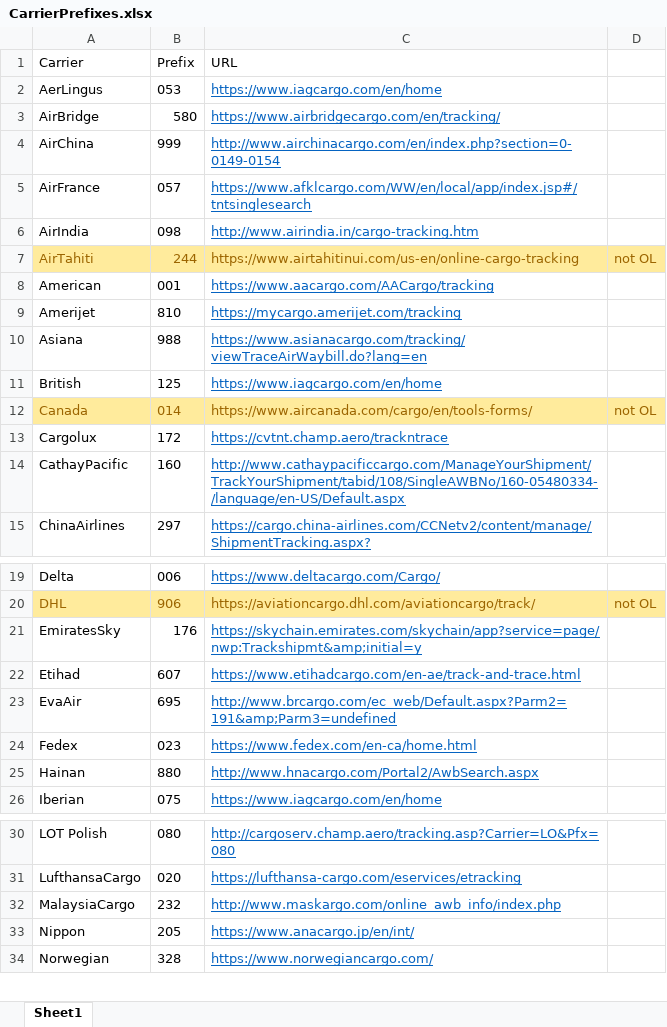
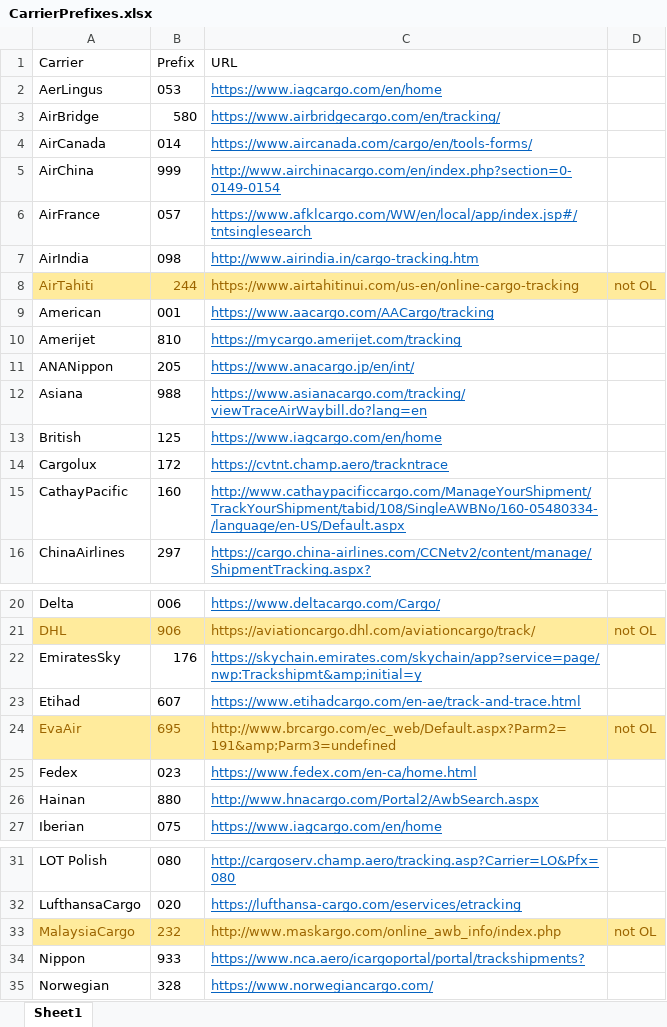
Before and after one commit to pvanausdeln/AirCarrierRPA, an Excel workbook: CarrierPrefixes.xlsx, sheet Sheet1, drawn as a sheet; only a part is shown, gaps mark what is left out; values as stored, in another font and other column widths than the file's, no borders; removed rows and columns are numbered as before the commit, all else as after; the diff names each change by its address in the sheet, - before the commit and + after, or states it on an @@ line.

Commit message:
prefix and mapping updates

```diff
--- a/CarrierPrefixes.xlsx (sheet Sheet1)
+++ b/CarrierPrefixes.xlsx (sheet Sheet1)
+row 4: AirCanada | 014 | https://www.aircanada.com/cargo/en/tools-forms/
+row 11: ANANippon | 205 | https://www.anacargo.jp/en/int/
-row 12: Canada | 014 | https://www.aircanada.com/cargo/en/tools-forms/ | not OL
-A24:D24 fill: none
+A24:D24 fill: #FFEB9C
-A24:B24 text colour: black
+A24:B24 text colour: #9C6500
@@ C24 underline: on → off, text colour: #0563C1 → #9C6500 @@
-D24: (empty)
+D24: not OL
-A33:D33 fill: none
+A33:D33 fill: #FFEB9C
-A33:B33 text colour: black
+A33:B33 text colour: #9C6500
@@ C33 underline: on → off, text colour: #0563C1 → #9C6500 @@
-D33: (empty)
+D33: not OL
-B34 (Prefix): 205
+B34 (Prefix): 933
-C34 (URL): https://www.anacargo.jp/en/int/
+C34 (URL): https://www.nca.aero/icargoportal/portal/trackshipments?
```
Also changed, not shown: RPAAirAndOceanCarrierStatuses.xlsx.
